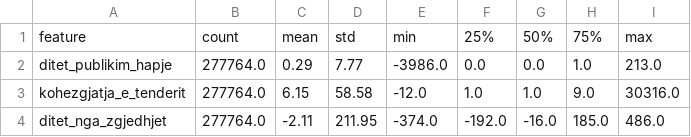
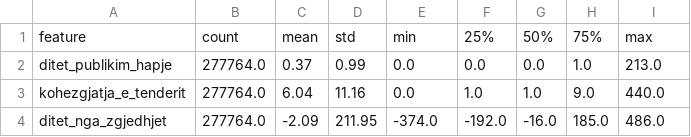
Before and after one commit to Triinga/albania-public-procurement-analysis, a CSV file: reports/time_integration/features_profile.csv, drawn as a sheet.

Commit message:
Clean logically impossible dates in time columns

```diff
--- a/reports/time_integration/features_profile.csv
+++ b/reports/time_integration/features_profile.csv
@@ -1,4 +1,4 @@
 feature,count,mean,std,min,25%,50%,75%,max
-ditet_publikim_hapje,277764.0,0.29,7.77,-3986.0,0.0,0.0,1.0,213.0
-kohezgjatja_e_tenderit,277764.0,6.15,58.58,-12.0,1.0,1.0,9.0,30316.0
-ditet_nga_zgjedhjet,277764.0,-2.11,211.95,-374.0,-192.0,-16.0,185.0,486.0
+ditet_publikim_hapje,277764.0,0.37,0.99,0.0,0.0,0.0,1.0,213.0
+kohezgjatja_e_tenderit,277764.0,6.04,11.16,0.0,1.0,1.0,9.0,440.0
+ditet_nga_zgjedhjet,277764.0,-2.09,211.95,-374.0,-192.0,-16.0,185.0,486.0
```
Also changed, not shown: reports/time_integration/features_summary.csv, reports/time_integration/procedures_by_month.csv, 7 other files.
